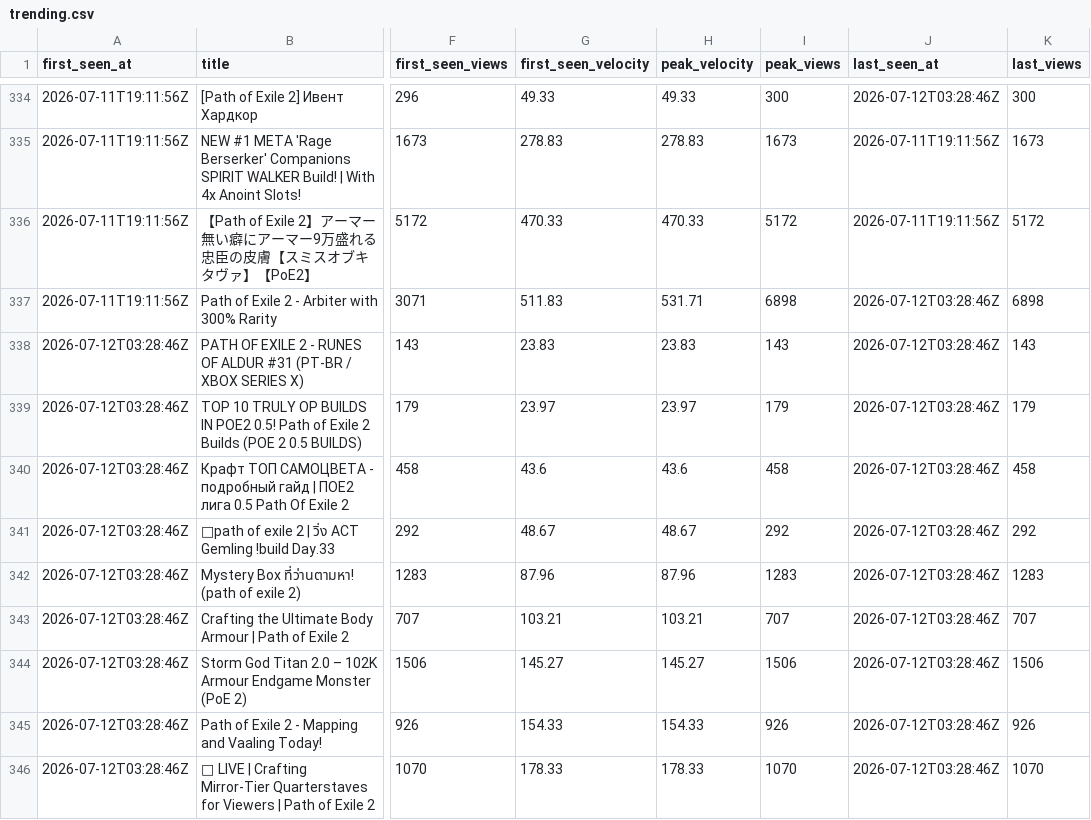
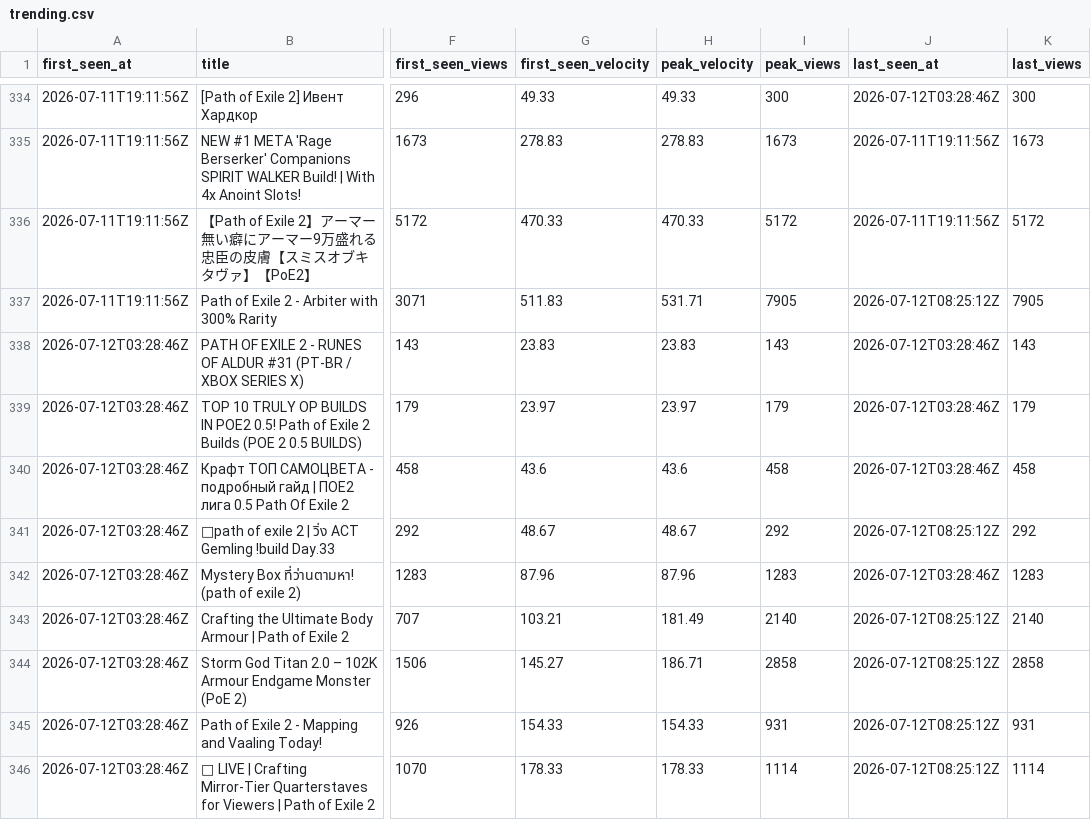
Before and after one commit to bigbes/poe2-discovery, a CSV file: docs/poe2/trending.csv, drawn as a sheet; only a part is shown, gaps mark what is left out; the diff covers the shown part only; the diff names each change by its address in the sheet, - before the commit and + after, or states it on an @@ line.

```diff
--- a/docs/poe2/trending.csv
+++ b/docs/poe2/trending.csv
-I337 (peak_views): 6898
+I337 (peak_views): 7905
-J337 (last_seen_at): 2026-07-12T03:28:46Z
+J337 (last_seen_at): 2026-07-12T08:25:12Z
-K337 (last_views): 6898
+K337 (last_views): 7905
-J341 (last_seen_at): 2026-07-12T03:28:46Z
+J341 (last_seen_at): 2026-07-12T08:25:12Z
-H343 (peak_velocity): 103.21
+H343 (peak_velocity): 181.49
-I343 (peak_views): 707
+I343 (peak_views): 2140
-J343:J346 (last_seen_at): 2026-07-12T03:28:46Z
+J343:J346 (last_seen_at): 2026-07-12T08:25:12Z
-K343 (last_views): 707
+K343 (last_views): 2140
-H344 (peak_velocity): 145.27
+H344 (peak_velocity): 186.71
-I344 (peak_views): 1506
+I344 (peak_views): 2858
-K344 (last_views): 1506
+K344 (last_views): 2858
-I345 (peak_views): 926
+I345 (peak_views): 931
-K345 (last_views): 926
+K345 (last_views): 931
-I346 (peak_views): 1070
+I346 (peak_views): 1114
-K346 (last_views): 1070
+K346 (last_views): 1114
```
Also changed, not shown: 7 added rows and 23 edited cells elsewhere in this file, docs/poe1/trending.csv, 8 other files.
